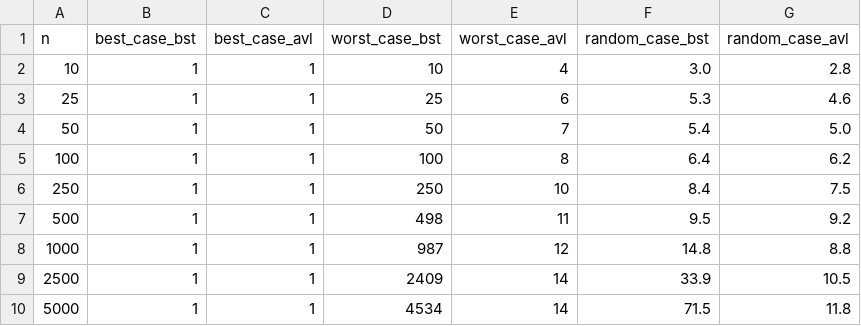
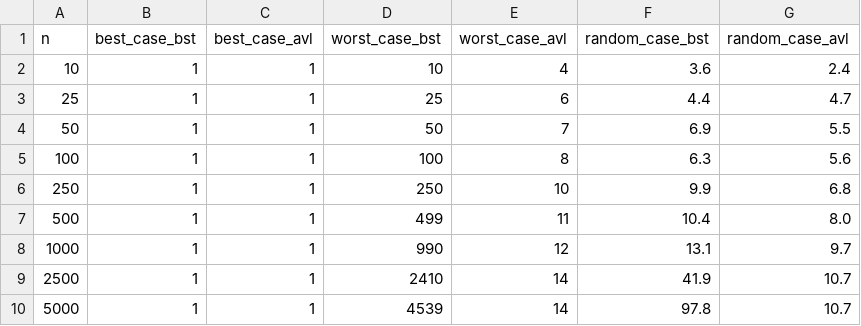
Before and after one commit to c43-sar/2650026_CS69101, a CSV file: 2650026_lab3_data/2650026_lab3_data_search.csv, drawn as a sheet.

```diff
--- a/2650026_lab3_data/2650026_lab3_data_search.csv
+++ b/2650026_lab3_data/2650026_lab3_data_search.csv
@@ -1,10 +1,10 @@
 n,best_case_bst,best_case_avl,worst_case_bst,worst_case_avl,random_case_bst,random_case_avl
-10,1,1,10,4,3.0,2.8
-25,1,1,25,6,5.3,4.6
-50,1,1,50,7,5.4,5.0
-100,1,1,100,8,6.4,6.2
-250,1,1,250,10,8.4,7.5
-500,1,1,498,11,9.5,9.2
-1000,1,1,987,12,14.8,8.8
-2500,1,1,2409,14,33.9,10.5
-5000,1,1,4534,14,71.5,11.8
+10,1,1,10,4,3.6,2.4
+25,1,1,25,6,4.4,4.7
+50,1,1,50,7,6.9,5.5
+100,1,1,100,8,6.3,5.6
+250,1,1,250,10,9.9,6.8
+500,1,1,499,11,10.4,8.0
+1000,1,1,990,12,13.1,9.7
+2500,1,1,2410,14,41.9,10.7
+5000,1,1,4539,14,97.8,10.7
```
Also changed, not shown: 5 other files.
